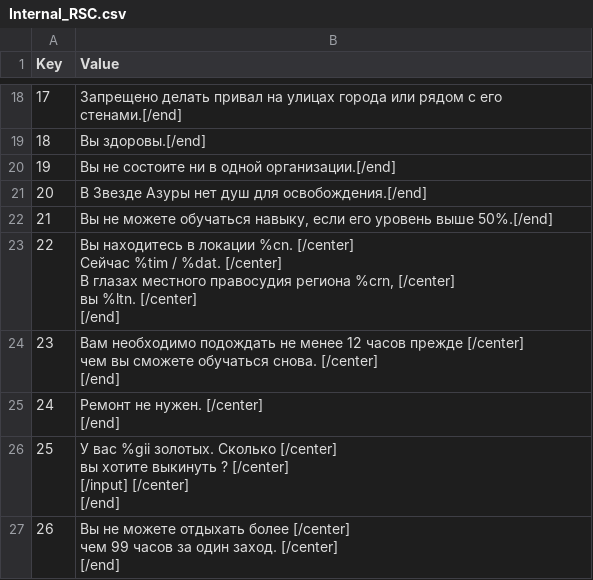
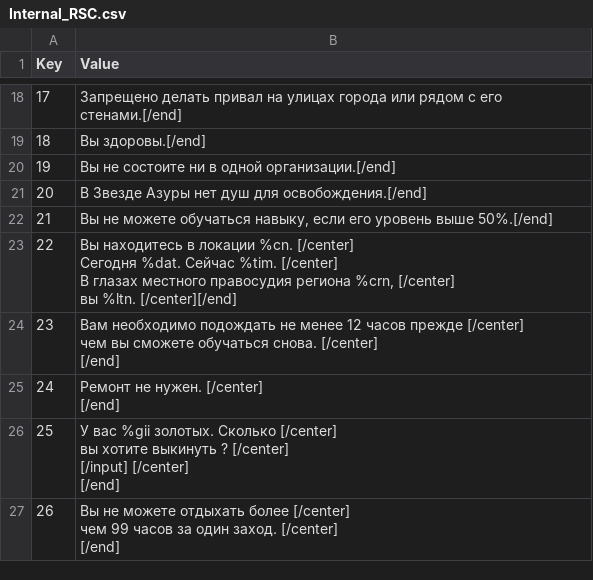
Before and after one commit to Jagget/Daggerfall-Rus, a CSV file: Daggerfall/Text/Internal_RSC.csv, drawn as a sheet; only a part is shown, gaps mark what is left out.

```diff
--- a/Daggerfall/Text/Internal_RSC.csv
+++ b/Daggerfall/Text/Internal_RSC.csv
@@ -74,7 +74,6 @@
 21,"Вы не можете обучаться навыку, если его уровень выше 50%.[/end]"
-22,"Вы находитесь в локации %cn. [/center]
-Сейчас %tim / %dat. [/center]
-В глазах местного правосудия региона %crn, [/center]
-вы %ltn. [/center]
-[/end]"
+22,"Вы находитесь в локации %cn. [/center]
+Сегодня %dat. Сейчас %tim. [/center]
+В глазах местного правосудия региона %crn, [/center]
+вы %ltn. [/center][/end]"
 23,"Вам необходимо подождать не менее 12 часов прежде [/center]
```
Also changed, not shown: Daggerfall/Text/Internal_Strings.csv.
